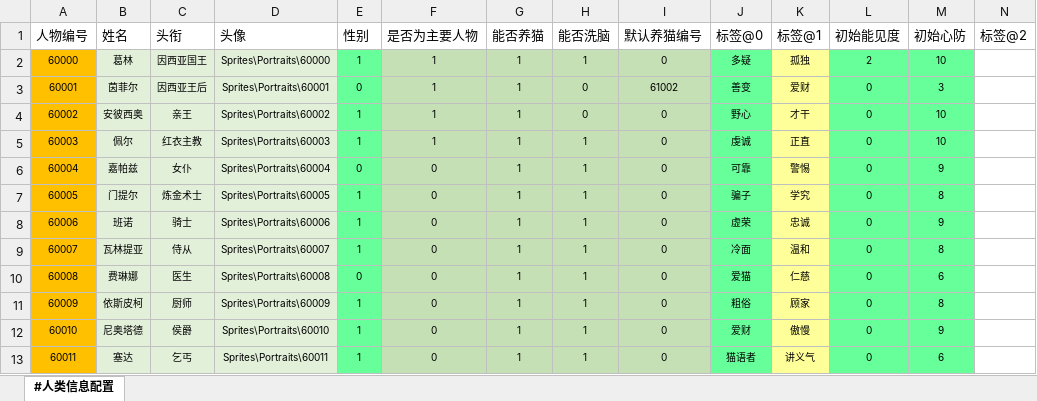
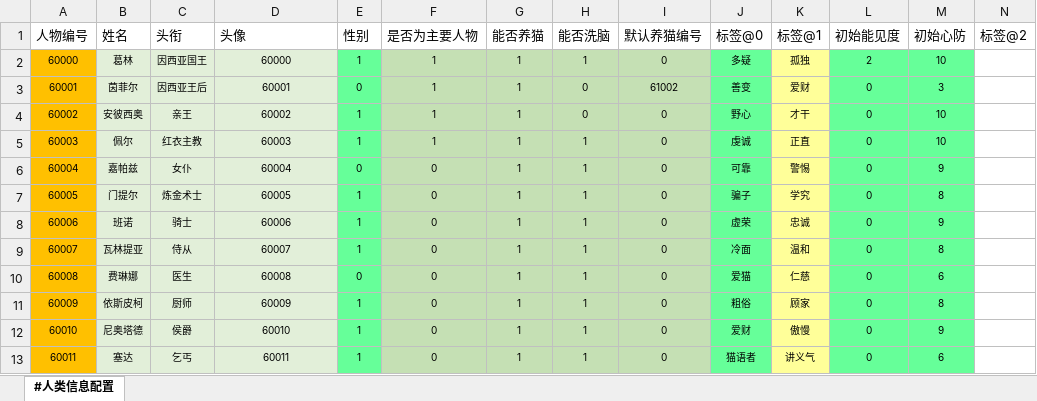
Before and after one commit to RadiumLZhang/Free-Casonry, an Excel workbook: ExcelConfig/pbjson/excel/人类信息表.xlsx, sheet #人类信息配置, drawn as a sheet; values as stored, in another font and other column widths than the file's, no borders; charts and pictures not drawn; the diff names each change by its address in the sheet, - before the commit and + after, or states it on an @@ line.

```diff
--- a/ExcelConfig/pbjson/excel/人类信息表.xlsx (sheet #人类信息配置)
+++ b/ExcelConfig/pbjson/excel/人类信息表.xlsx (sheet #人类信息配置)
-D2 (头像): Sprites\Portraits\60000
+D2 (头像): 60000
-D3 (头像): Sprites\Portraits\60001
+D3 (头像): 60001
-D4 (头像): Sprites\Portraits\60002
+D4 (头像): 60002
-D5 (头像): Sprites\Portraits\60003
+D5 (头像): 60003
-D6 (头像): Sprites\Portraits\60004
+D6 (头像): 60004
-D7 (头像): Sprites\Portraits\60005
+D7 (头像): 60005
-D8 (头像): Sprites\Portraits\60006
+D8 (头像): 60006
-D9 (头像): Sprites\Portraits\60007
+D9 (头像): 60007
-D10 (头像): Sprites\Portraits\60008
+D10 (头像): 60008
-D11 (头像): Sprites\Portraits\60009
+D11 (头像): 60009
-D12 (头像): Sprites\Portraits\60010
+D12 (头像): 60010
-D13 (头像): Sprites\Portraits\60011
+D13 (头像): 60011
```
Also changed, not shown: charts or pictures, ExcelConfig/pbjson/excel/事件配置表.xlsx, ExcelConfig/pbjson/excel/应用条件表.xlsx, 14 other files.
